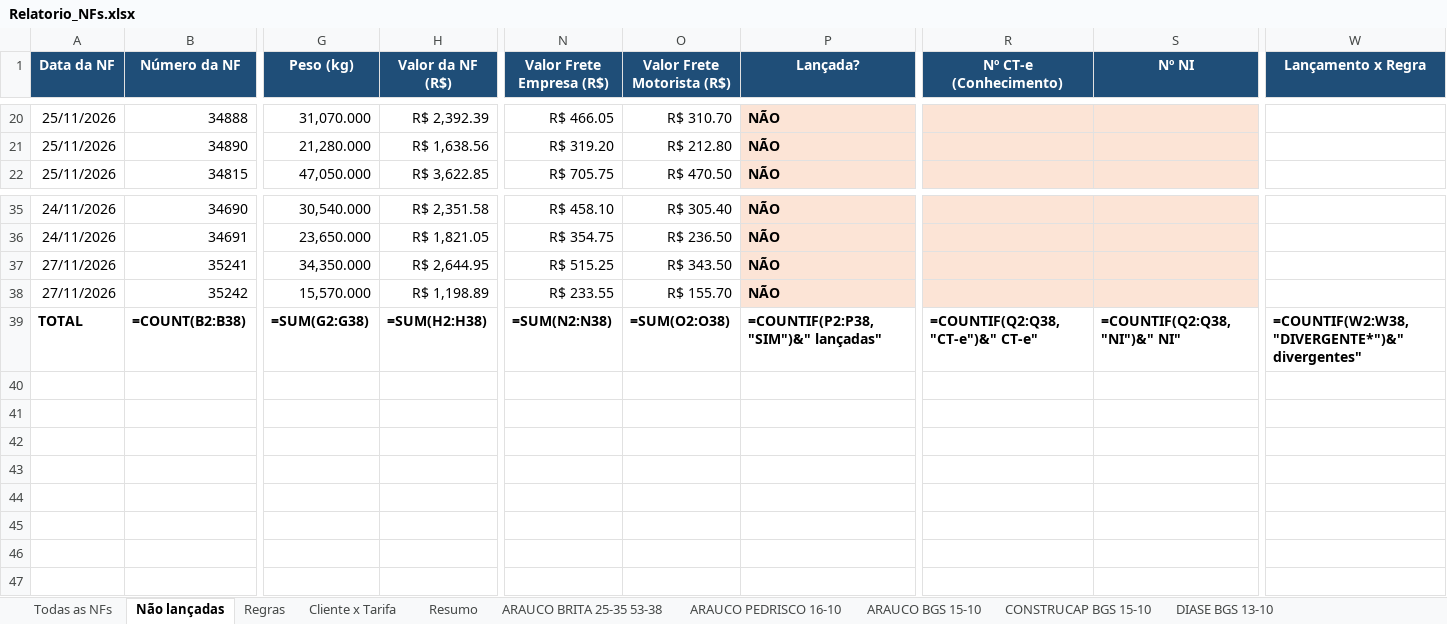
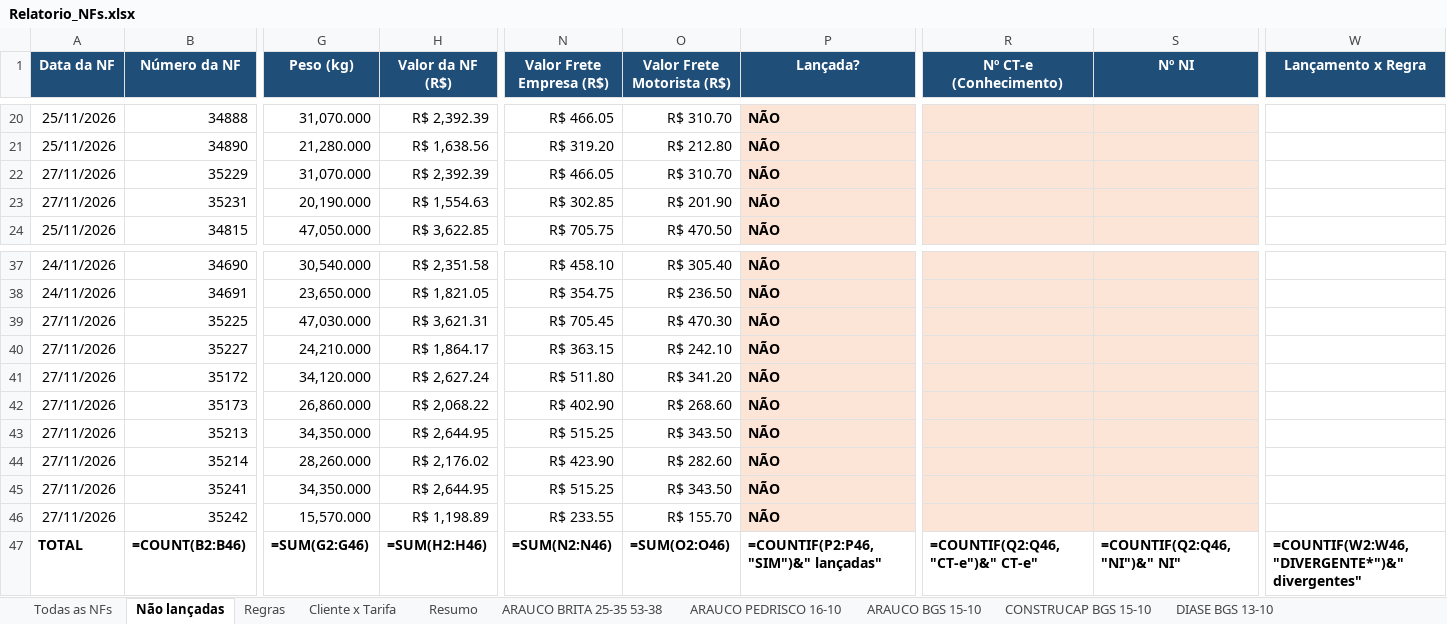
Before and after one commit to antoniolobatoadm-gif/WHATS, an Excel workbook: NFs_novembro/Relatorio_NFs.xlsx, sheet Não lançadas, drawn as a sheet; only a part is shown, gaps mark what is left out; values as stored, in another font and other column widths than the file's, no borders; formulas without a stored value are shown as written; addresses are those after the commit; rows hold the shown columns only; the diff covers the shown part only; the diff names each change by its address in the sheet, - before the commit and + after, or states it on an @@ line.

```diff
--- a/NFs_novembro/Relatorio_NFs.xlsx (sheet Não lançadas)
+++ b/NFs_novembro/Relatorio_NFs.xlsx (sheet Não lançadas)
+row 22: 27/11/2026 | 35229 | 31,070.000 | R$ 2,392.39 | R$ 466.05 | R$ 310.70 | NÃO
+row 23: 27/11/2026 | 35231 | 20,190.000 | R$ 1,554.63 | R$ 302.85 | R$ 201.90 | NÃO
+row 39: 27/11/2026 | 35225 | 47,030.000 | R$ 3,621.31 | R$ 705.45 | R$ 470.30 | NÃO
+row 40: 27/11/2026 | 35227 | 24,210.000 | R$ 1,864.17 | R$ 363.15 | R$ 242.10 | NÃO
+row 41: 27/11/2026 | 35172 | 34,120.000 | R$ 2,627.24 | R$ 511.80 | R$ 341.20 | NÃO
+row 42: 27/11/2026 | 35173 | 26,860.000 | R$ 2,068.22 | R$ 402.90 | R$ 268.60 | NÃO
+row 43: 27/11/2026 | 35213 | 34,350.000 | R$ 2,644.95 | R$ 515.25 | R$ 343.50 | NÃO
+row 44: 27/11/2026 | 35214 | 28,260.000 | R$ 2,176.02 | R$ 423.90 | R$ 282.60 | NÃO
-B47 (Número da NF): =COUNT(B2:B38)
+B47 (Número da NF): =COUNT(B2:B46)
-G47 (Peso (kg)): =SUM(G2:G38)
+G47 (Peso (kg)): =SUM(G2:G46)
-H47 (Valor da NF (R$)): =SUM(H2:H38)
+H47 (Valor da NF (R$)): =SUM(H2:H46)
-N47 (Valor Frete Empresa (R$)): =SUM(N2:N38)
+N47 (Valor Frete Empresa (R$)): =SUM(N2:N46)
-O47 (Valor Frete Motorista (R$)): =SUM(O2:O38)
+O47 (Valor Frete Motorista (R$)): =SUM(O2:O46)
-P47 (Lançada?): =COUNTIF(P2:P38,"SIM")&" lançadas"
+P47 (Lançada?): =COUNTIF(P2:P46,"SIM")&" lançadas"
-R47 (Nº CT-e (Conhecimento)): =COUNTIF(Q2:Q38,"CT-e")&" CT-e"
+R47 (Nº CT-e (Conhecimento)): =COUNTIF(Q2:Q46,"CT-e")&" CT-e"
-S47 (Nº NI): =COUNTIF(Q2:Q38,"NI")&" NI"
+S47 (Nº NI): =COUNTIF(Q2:Q46,"NI")&" NI"
-W47 (Lançamento x Regra): =COUNTIF(W2:W38,"DIVERGENTE*")&" divergentes"
+W47 (Lançamento x Regra): =COUNTIF(W2:W46,"DIVERGENTE*")&" divergentes"
```
Also changed, not shown: 1 edited cell elsewhere in this sheet, sheet CONSTRUCAP BGS 15-10, sheet Todas as NFs, sheet Resumo, sheet Cliente x Tarifa, NFs_novembro/Chaves_NFe_por_Cliente_Tarifa.xlsx, NFs_novembro/NFs_faltantes.xlsx, 5 other files.
